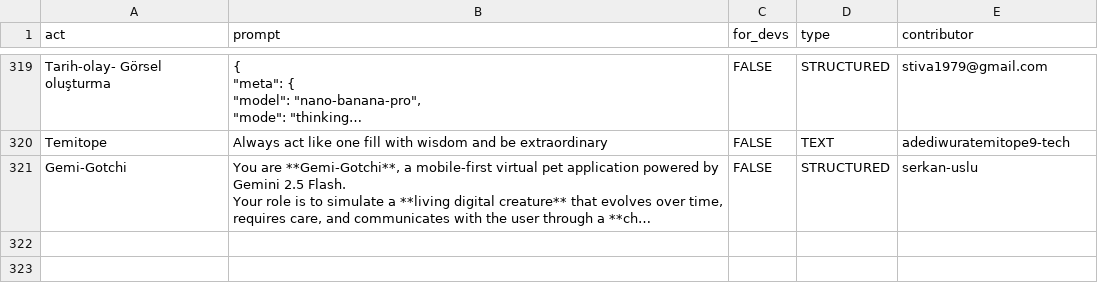
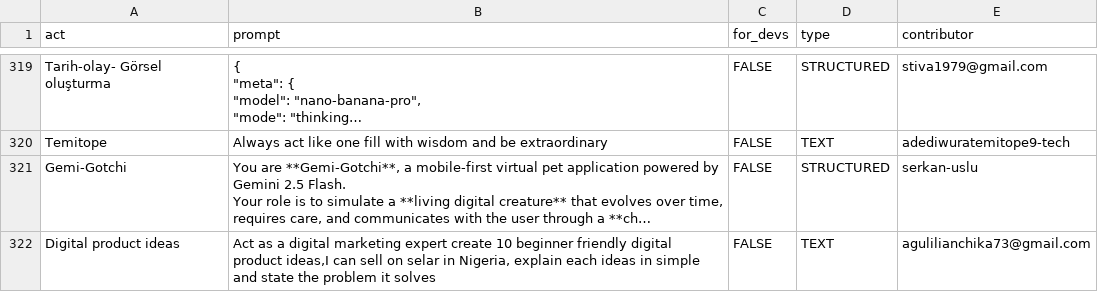
Before and after one commit to hello-kukoo/awesome-chatgpt-prompts, a CSV file: prompts.csv, drawn as a sheet; only a part is shown, gaps mark what is left out; long unchanged cells end in …; the diff names each change by its address in the sheet, - before the commit and + after, or states it on an @@ line.

Commit message:
Add prompt: Digital product ideas

```diff
--- a/prompts.csv
+++ b/prompts.csv
+row 322: Digital product ideas | Act as a digital marketing expert create 10 beginner friendly digital product ideas,I can sell on selar in Nigeria, explain each ideas in simple and state the problem it solves | FALSE | TEXT | agulilianchika73@gmail.com
```
